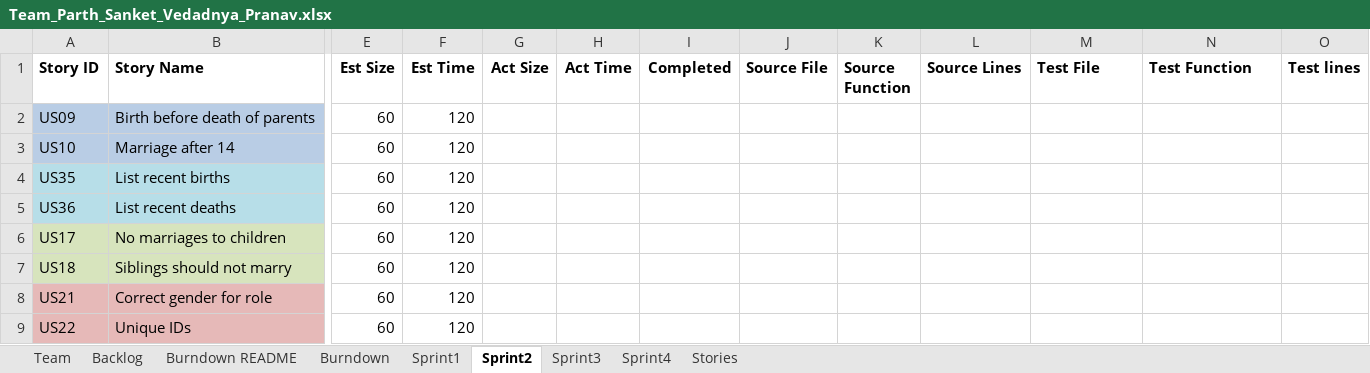
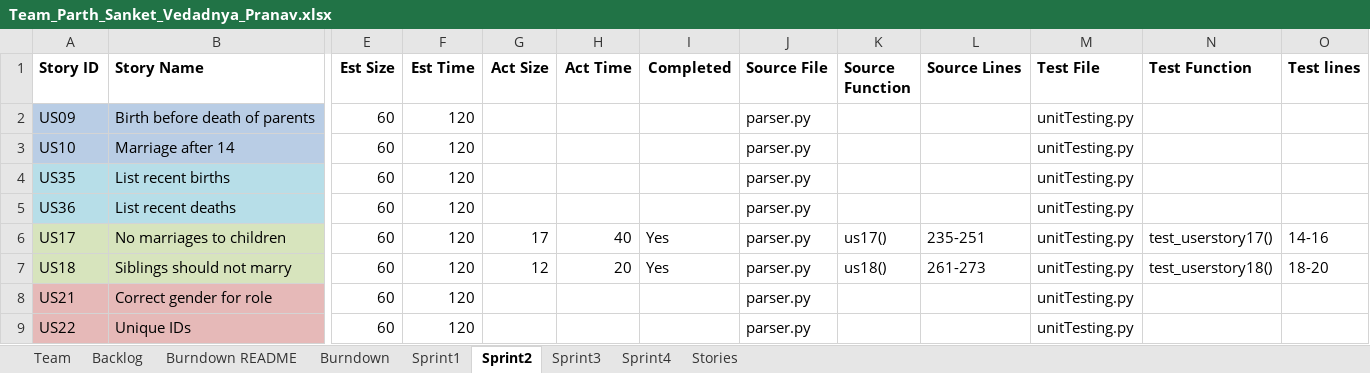
Before and after one commit to parthxparab/CS-555-Agile_Project_Team, an Excel workbook: Sprint2/Team_Parth_Sanket_Vedadnya_Pranav.xlsx, sheet Sprint2, drawn as a sheet; only a part is shown, gaps mark what is left out; values as stored, in another font and other column widths than the file's, no borders; the diff names each change by its address in the sheet, - before the commit and + after, or states it on an @@ line.

Commit message:
updated excel

```diff
--- a/Sprint2/Team_Parth_Sanket_Vedadnya_Pranav.xlsx (sheet Sprint2)
+++ b/Sprint2/Team_Parth_Sanket_Vedadnya_Pranav.xlsx (sheet Sprint2)
-J2:J9 (Source File): (empty)
+J2:J9 (Source File): parser.py
-M2:M9 (Test File): (empty)
+M2:M9 (Test File): unitTesting.py
-G6 (Act Size): (empty)
+G6 (Act Size): 17
-H6 (Act Time): (empty)
+H6 (Act Time): 40
-I6:I7 (Completed): (empty)
+I6:I7 (Completed): Yes
-K6 (Source Function): (empty)
+K6 (Source Function): us17()
-L6 (Source Lines): (empty)
+L6 (Source Lines): 235-251
-N6 (Test Function): (empty)
+N6 (Test Function): test_userstory17()
-O6 (Test lines): (empty)
+O6 (Test lines): 14-16
-G7 (Act Size): (empty)
+G7 (Act Size): 12
-H7 (Act Time): (empty)
+H7 (Act Time): 20
-K7 (Source Function): (empty)
+K7 (Source Function): us18()
-L7 (Source Lines): (empty)
+L7 (Source Lines): 261-273
-N7 (Test Function): (empty)
+N7 (Test Function): test_userstory18()
-O7 (Test lines): (empty)
+O7 (Test lines): 18-20
```
Also changed, not shown: sheet Backlog.
